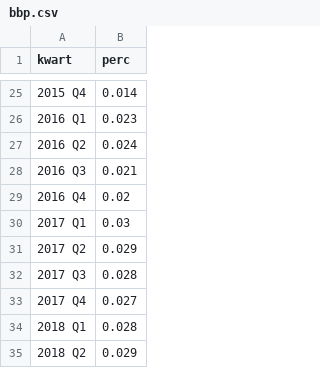
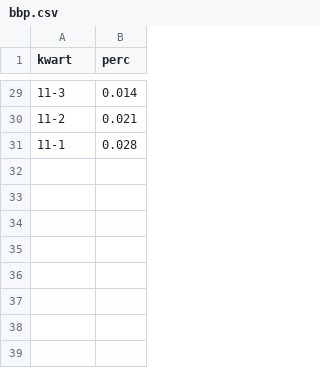
Before and after one commit to j130617/chartnegval, a CSV file: bbp.csv, drawn as a sheet; only a part is shown, gaps mark what is left out; the diff covers the shown part only.

Commit message:
Update bbp.csv

```diff
--- a/bbp.csv
+++ b/bbp.csv
@@ -25,11 +29,3 @@ kwart,perc
-2015 Q4,0.014
-2016 Q1,0.023
-2016 Q2,0.024
-2016 Q3,0.021
-2016 Q4,0.02
-2017 Q1,0.03
-2017 Q2,0.029
-2017 Q3,0.028
-2017 Q4,0.027
-2018 Q1,0.028
-2018 Q2,0.029
+11-3,0.014
+11-2,0.021
+11-1,0.028
```
Also changed, not shown: 22 added rows, 18 removed rows and 5 edited cells elsewhere in this file.
